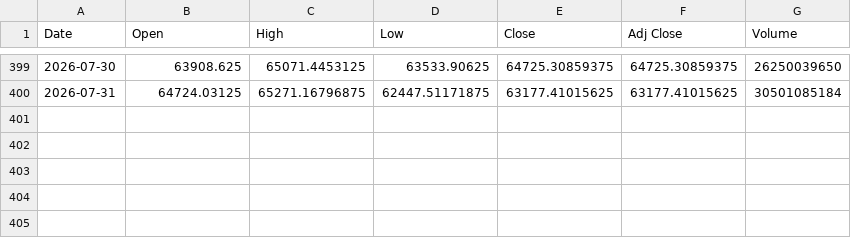
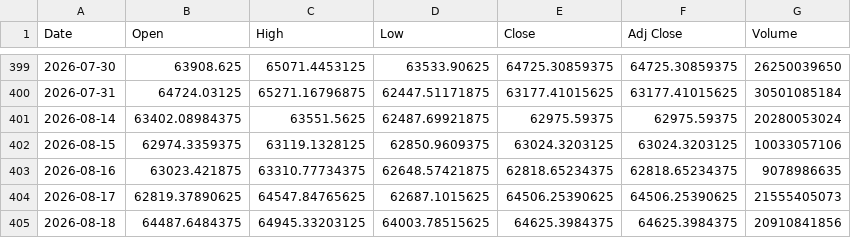
Before and after one commit to SeedFlora/idx-daily-data, a CSV file: data/BTC-USD.csv, drawn as a sheet; only a part is shown, gaps mark what is left out; the diff names each change by its address in the sheet, - before the commit and + after, or states it on an @@ line.

```diff
--- a/data/BTC-USD.csv
+++ b/data/BTC-USD.csv
+row 401: 2026-08-14 | 63402.08984375 | 63551.5625 | 62487.69921875 | 62975.59375 | 62975.59375 | 20280053024
+row 402: 2026-08-15 | 62974.3359375 | 63119.1328125 | 62850.9609375 | 63024.3203125 | 63024.3203125 | 10033057106
+row 403: 2026-08-16 | 63023.421875 | 63310.77734375 | 62648.57421875 | 62818.65234375 | 62818.65234375 | 9078986635
+row 404: 2026-08-17 | 62819.37890625 | 64547.84765625 | 62687.1015625 | 64506.25390625 | 64506.25390625 | 21555405073
+row 405: 2026-08-18 | 64487.6484375 | 64945.33203125 | 64003.78515625 | 64625.3984375 | 64625.3984375 | 20910841856
```
Also changed, not shown: data/ETH-USD.csv, 1 other file.
